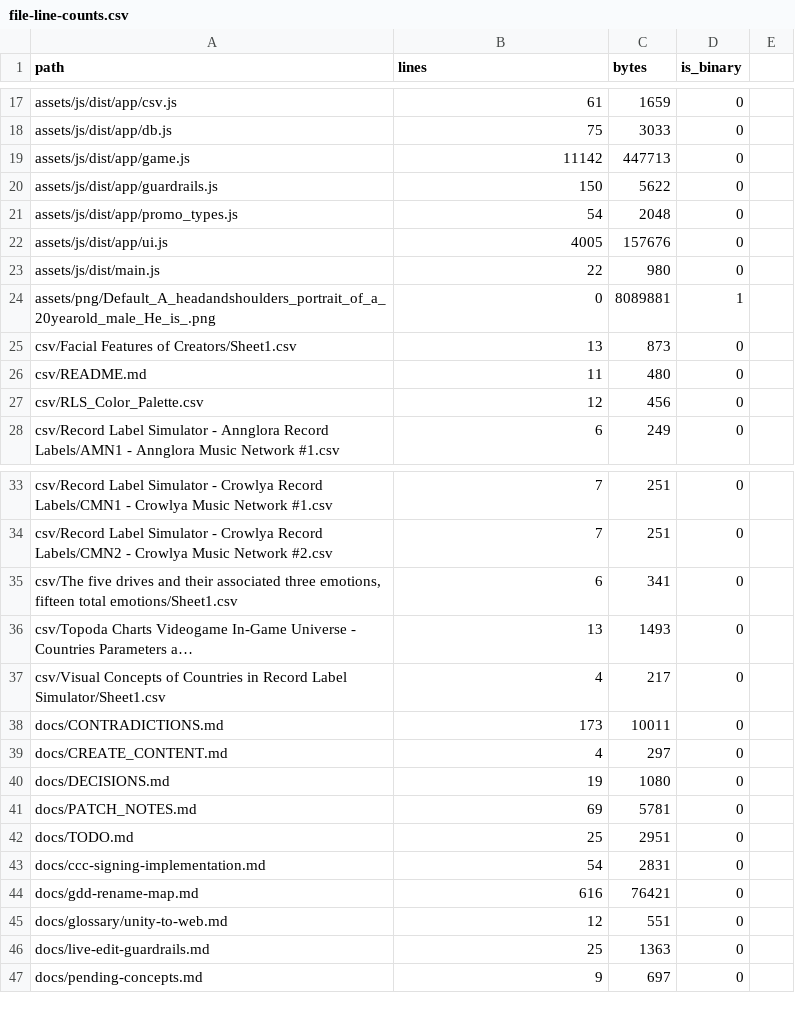
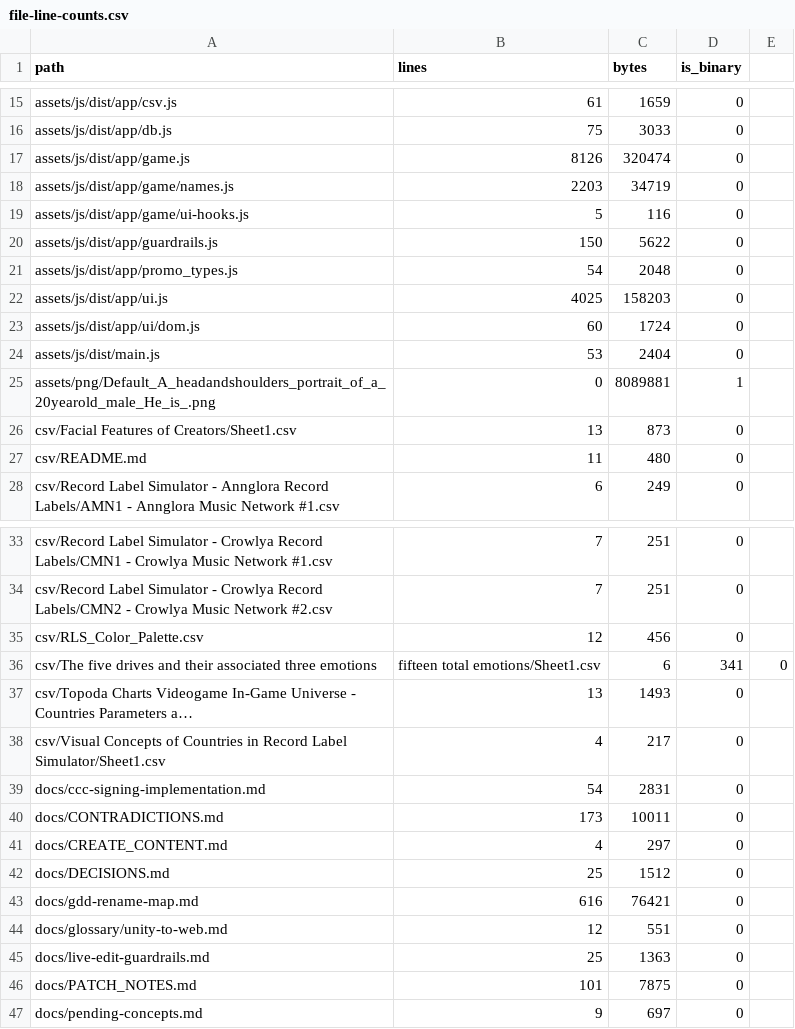
Before and after one commit to jlramos19/record-label-simulator, a CSV file: docs/reports/file-line-counts.csv, drawn as a sheet; only a part is shown, gaps mark what is left out; long unchanged cells end in …; removed rows and columns are numbered as before the commit, all else as after; the diff covers the shown part only; the diff names each change by its address in the sheet, - before the commit and + after, or states it on an @@ line.

```diff
--- a/docs/reports/file-line-counts.csv
+++ b/docs/reports/file-line-counts.csv
-B17 (lines): 11142
+B17 (lines): 8126
-C17 (bytes): 447713
+C17 (bytes): 320474
+row 18: assets/js/dist/app/game/names.js | 2203 | 34719 | 0
+row 19: assets/js/dist/app/game/ui-hooks.js | 5 | 116 | 0
-B22 (lines): 4005
+B22 (lines): 4025
-C22 (bytes): 157676
+C22 (bytes): 158203
+row 23: assets/js/dist/app/ui/dom.js | 60 | 1724 | 0
-B24 (lines): 22
+B24 (lines): 53
-C24 (bytes): 980
+C24 (bytes): 2404
-row 35: csv/The five drives and their associated three emotions, fifteen total emotions/Sheet1.csv | 6 | 341 | 0
@@ row 27 moved to row 35: csv/RLS_Color_Palette.csv @@
+row 36: csv/The five drives and their associated three emotions | fifteen total emotions/Sheet1.csv | 6 | 341 | 0
@@ row 43 moved to row 39: docs/ccc-signing-implementation.md @@
-B42 (lines): 19
+B42 (lines): 25
-C42 (bytes): 1080
+C42 (bytes): 1512
-row 41: docs/PATCH_NOTES.md | 69 | 5781 | 0
-row 42: docs/TODO.md | 25 | 2951 | 0
+row 46: docs/PATCH_NOTES.md | 101 | 7875 | 0
```
Also changed, not shown: 7 added rows, 2 removed rows, 50 moved rows and 39 edited cells elsewhere in this file, 16 other files.
